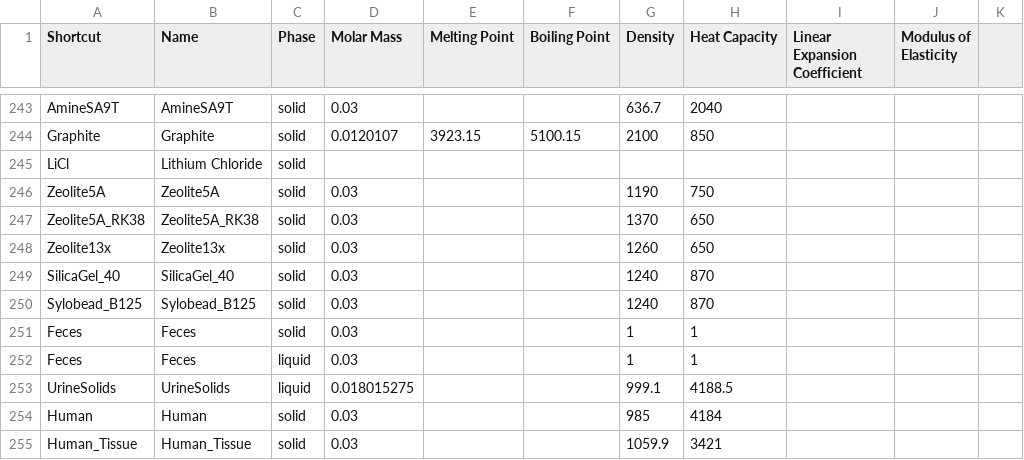
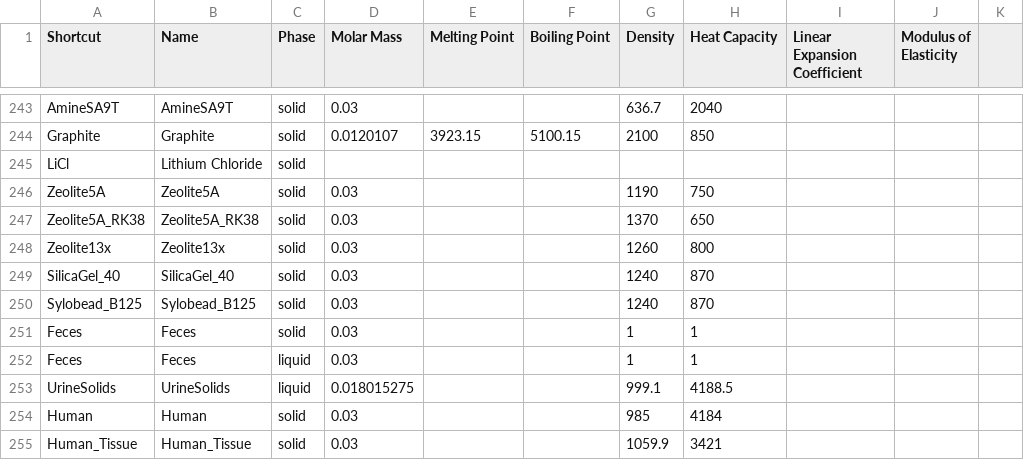
Before and after one commit to V-HAB/V-HAB, a CSV file: lib/+matterdata/MatterData.csv, drawn as a sheet; only a part is shown, gaps mark what is left out.

Commit message:
fixed some small bugs in the matter table for zeolite values fixed and comment some parts within the CDRA/CCAA systems, temperature of the absorber phases is currently still not working correctly

```diff
--- a/lib/+matterdata/MatterData.csv
+++ b/lib/+matterdata/MatterData.csv
@@ -247,3 +247,3 @@ Zeolite5A,Zeolite5A,solid,0.03,,,1190,750,,
 Zeolite5A_RK38,Zeolite5A_RK38,solid,0.03,,,1370,650,,
-Zeolite13x,Zeolite13x,solid,0.03,,,1260,650,,
+Zeolite13x,Zeolite13x,solid,0.03,,,1260,800,,
 SilicaGel_40,SilicaGel_40,solid,0.03,,,1240,870,,
```
Also changed, not shown: 5 other files.
